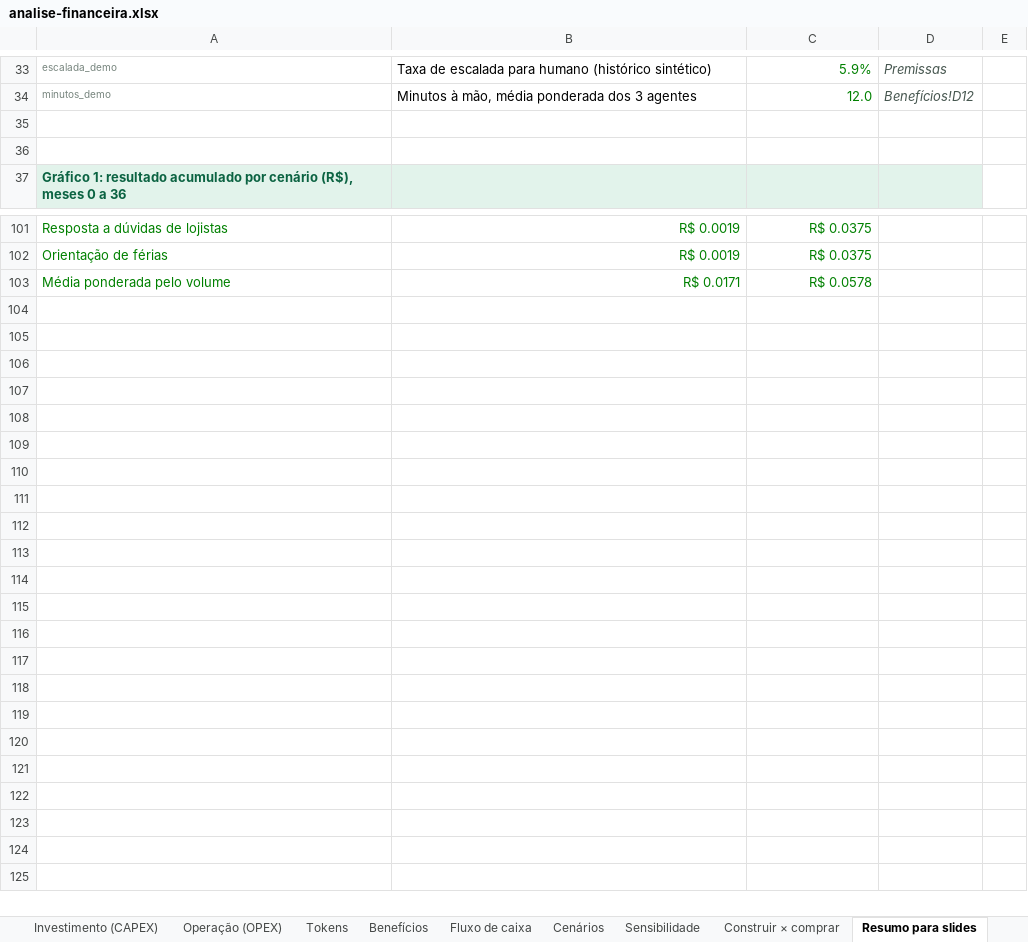
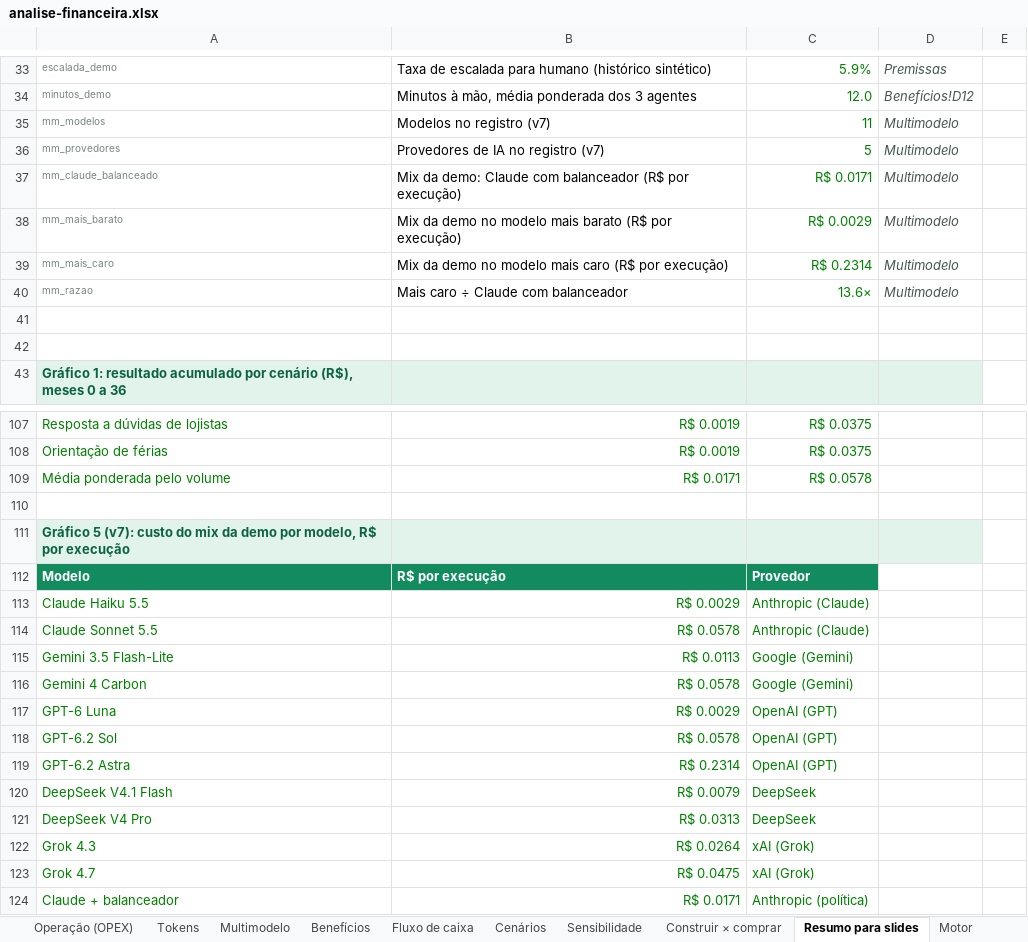
Before and after one commit to jpebecker/stoneFalcon, an Excel workbook: entregaveis/analise-financeira.xlsx, sheet Resumo para slides, drawn as a sheet; only a part is shown, gaps mark what is left out; values as stored, in another font and other column widths than the file's, no borders; charts and pictures not drawn; the diff names each change by its address in the sheet, - before the commit and + after, or states it on an @@ line.

```diff
--- a/entregaveis/analise-financeira.xlsx (sheet Resumo para slides)
+++ b/entregaveis/analise-financeira.xlsx (sheet Resumo para slides)
+sheet tab: Multimodelo
+row 35: mm_modelos | Modelos no registro (v7) | 11 | Multimodelo
+row 36: mm_provedores | Provedores de IA no registro (v7) | 5 | Multimodelo
+row 37: mm_claude_balanceado | Mix da demo: Claude com balanceador (R$ por execução) | R$ 0.0171 | Multimodelo
+row 38: mm_mais_barato | Mix da demo no modelo mais barato (R$ por execução) | R$ 0.0029 | Multimodelo
+row 39: mm_mais_caro | Mix da demo no modelo mais caro (R$ por execução) | R$ 0.2314 | Multimodelo
+row 40: mm_razao | Mais caro ÷ Claude com balanceador | 13.6× | Multimodelo
+row 110: (empty)
+row 111: Gráfico 5 (v7): custo do mix da demo por modelo, R$ por execução
+row 112: Modelo | R$ por execução | Provedor
+row 113: Claude Haiku 5.5 | R$ 0.0029 | Anthropic (Claude)
+row 114: Claude Sonnet 5.5 | R$ 0.0578 | Anthropic (Claude)
+row 115: Gemini 3.5 Flash-Lite | R$ 0.0113 | Google (Gemini)
+row 116: Gemini 4 Carbon | R$ 0.0578 | Google (Gemini)
+row 117: GPT-6 Luna | R$ 0.0029 | OpenAI (GPT)
+row 118: GPT-6.2 Sol | R$ 0.0578 | OpenAI (GPT)
+row 119: GPT-6.2 Astra | R$ 0.2314 | OpenAI (GPT)
+row 120: DeepSeek V4.1 Flash | R$ 0.0079 | DeepSeek
+row 121: DeepSeek V4 Pro | R$ 0.0313 | DeepSeek
+row 122: Grok 4.3 | R$ 0.0264 | xAI (Grok)
+row 123: Grok 4.7 | R$ 0.0475 | xAI (Grok)
+row 124: Claude + balanceador | R$ 0.0171 | Anthropic (política)
```
Also changed, not shown: sheet Leia-me, charts or pictures, 3 other files.
